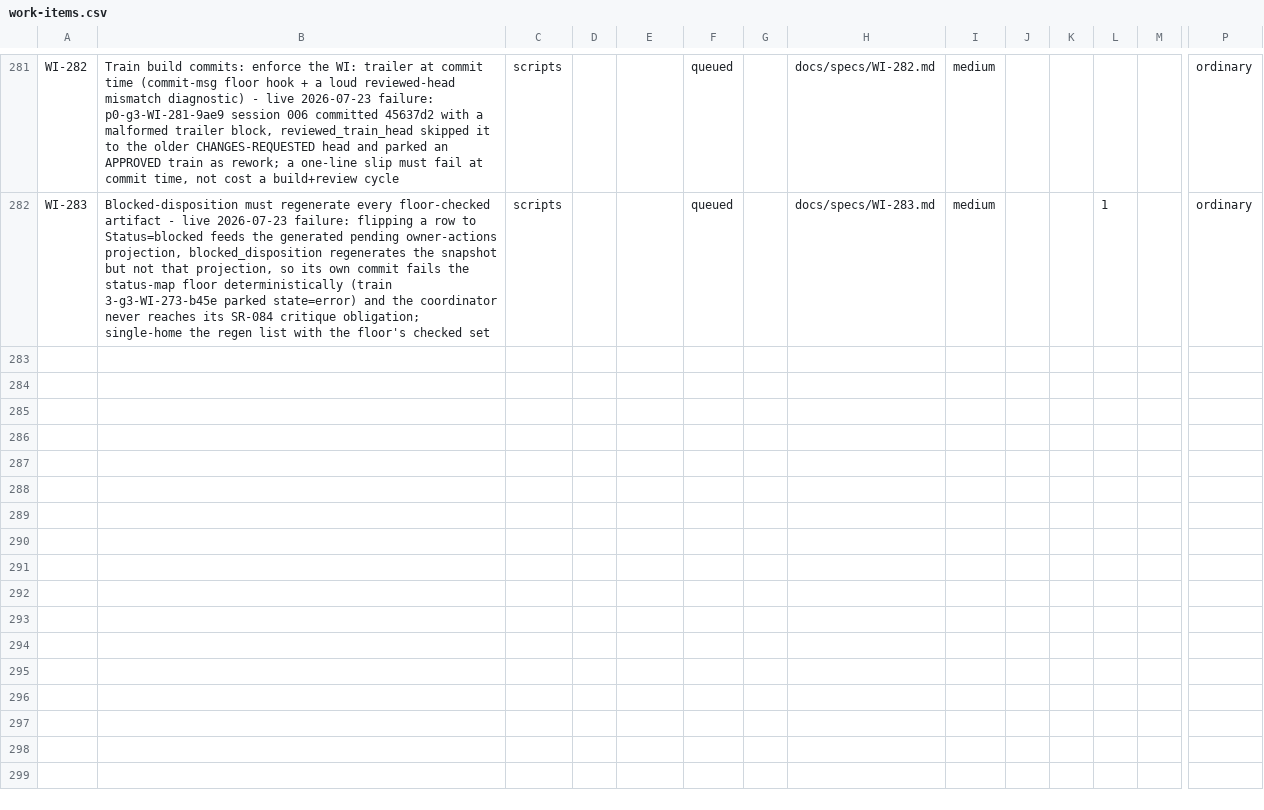
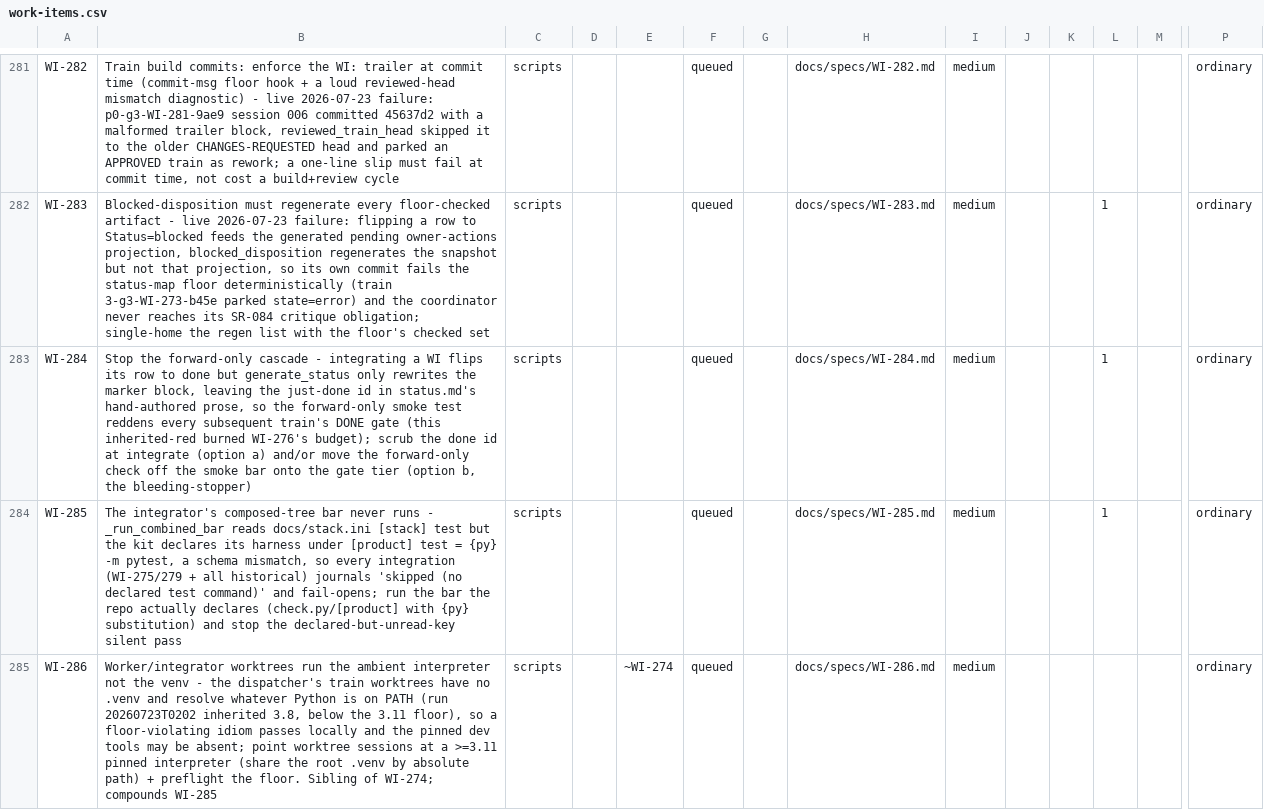
Before and after one commit to diytechy/ai-template, a CSV file: docs/requirements/work-items.csv, drawn as a sheet; only a part is shown, gaps mark what is left out; rows hold the shown columns only; the diff names each change by its address in the sheet, - before the commit and + after, or states it on an @@ line.

```diff
--- a/docs/requirements/work-items.csv
+++ b/docs/requirements/work-items.csv
+row 283: WI-284 | Stop the forward-only cascade - integrating a WI flips its row to done but generate_status only rewrites the marker block, leaving the just-done id in status.md's hand-authored prose, so the forward-only smoke test reddens every subsequent train's DONE gate (this inherited-red burned WI-276's budget); scrub the done id at integrate (option a) and/or move the forward-only check off the smoke bar onto the gate tier (option b, the bleeding-stopper) | scripts |  |  | queued |  | docs/specs/WI-284.md | medium |  |  | 1 |  | ordinary
+row 284: WI-285 | The integrator's composed-tree bar never runs - _run_combined_bar reads docs/stack.ini [stack] test but the kit declares its harness under [product] test = {py} -m pytest, a schema mismatch, so every integration (WI-275/279 + all historical) journals 'skipped (no declared test command)' and fail-opens; run the bar the repo actually declares (check.py/[product] with {py} substitution) and stop the declared-but-unread-key silent pass | scripts |  |  | queued |  | docs/specs/WI-285.md | medium |  |  | 1 |  | ordinary
+row 285: WI-286 | Worker/integrator worktrees run the ambient interpreter not the venv - the dispatcher's train worktrees have no .venv and resolve whatever Python is on PATH (run 20260723T0202 inherited 3.8, below the 3.11 floor), so a floor-violating idiom passes locally and the pinned dev tools may be absent; point worktree sessions at a >=3.11 pinned interpreter (share the root .venv by absolute path) + preflight the floor. Sibling of WI-274; compounds WI-285 | scripts |  | ~WI-274 | queued |  | docs/specs/WI-286.md | medium |  |  |  |  | ordinary
```
Also changed, not shown: 6 other files.
